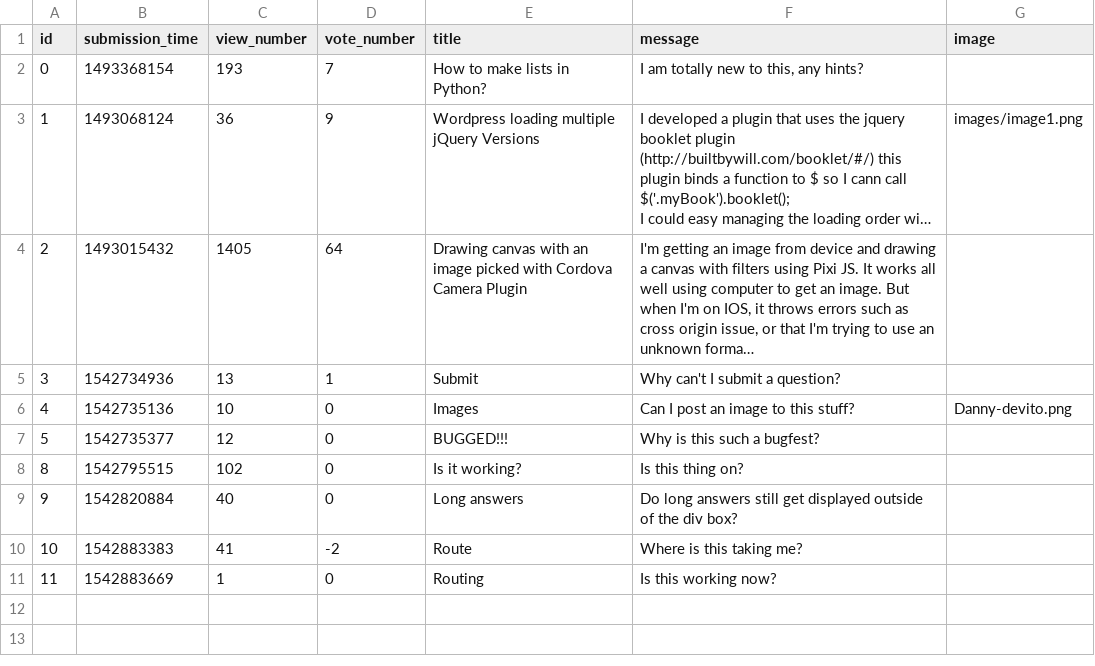
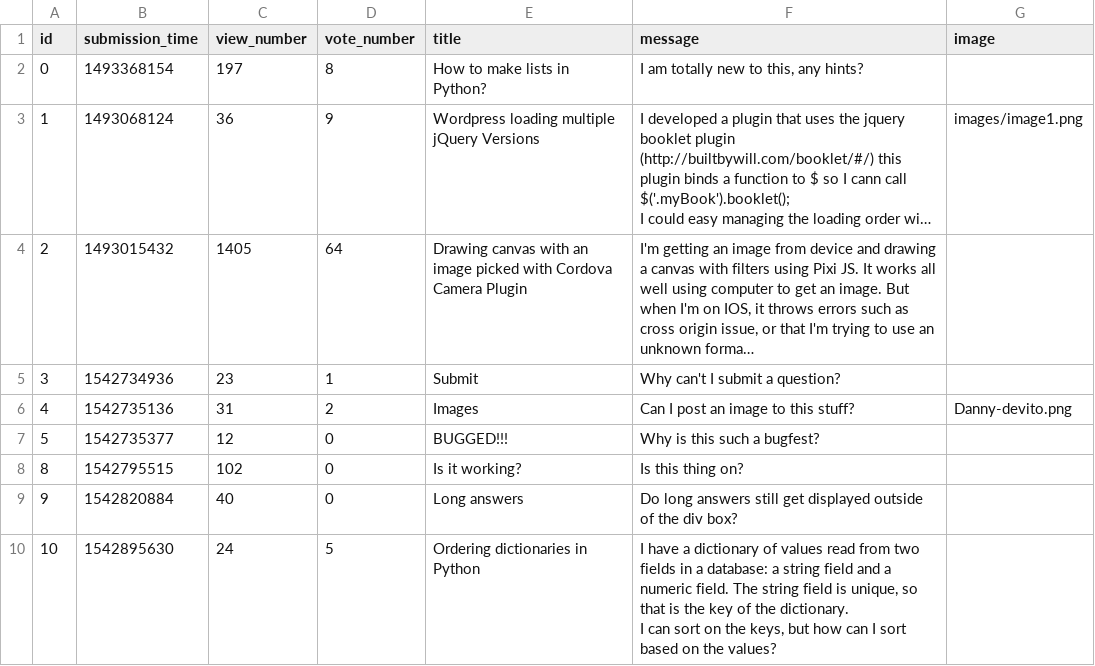
Before and after one commit to gaborBKI/ask-mate-python, a CSV file: question.csv, drawn as a sheet; long unchanged cells end in …; ↵ is a line break in a cell; the diff names each change by its address in the sheet, - before the commit and + after, or states it on an @@ line.

```diff
--- a/question.csv
+++ b/question.csv
-C2 (view_number): 193
+C2 (view_number): 197
-D2 (vote_number): 7
+D2 (vote_number): 8
-C5 (view_number): 13
+C5 (view_number): 23
-C6 (view_number): 10
+C6 (view_number): 31
-D6 (vote_number): 0
+D6 (vote_number): 2
-B10 (submission_time): 1542883383
+B10 (submission_time): 1542895630
-C10 (view_number): 41
+C10 (view_number): 24
-D10 (vote_number): -2
+D10 (vote_number): 5
-E10 (title): Route
+E10 (title): Ordering dictionaries in Python
-F10 (message): Where is this taking me?
+F10 (message): I have a dictionary of values read from two fields in a database: a string field and a numeric field. The string field is unique, so that is the key of the dictionary. ↵ I can sort on the keys, but how can I sort based on the values?
-row 11: 11 | 1542883669 | 1 | 0 | Routing | Is this working now?
```
Also changed, not shown: answer.csv, 4 other files.
